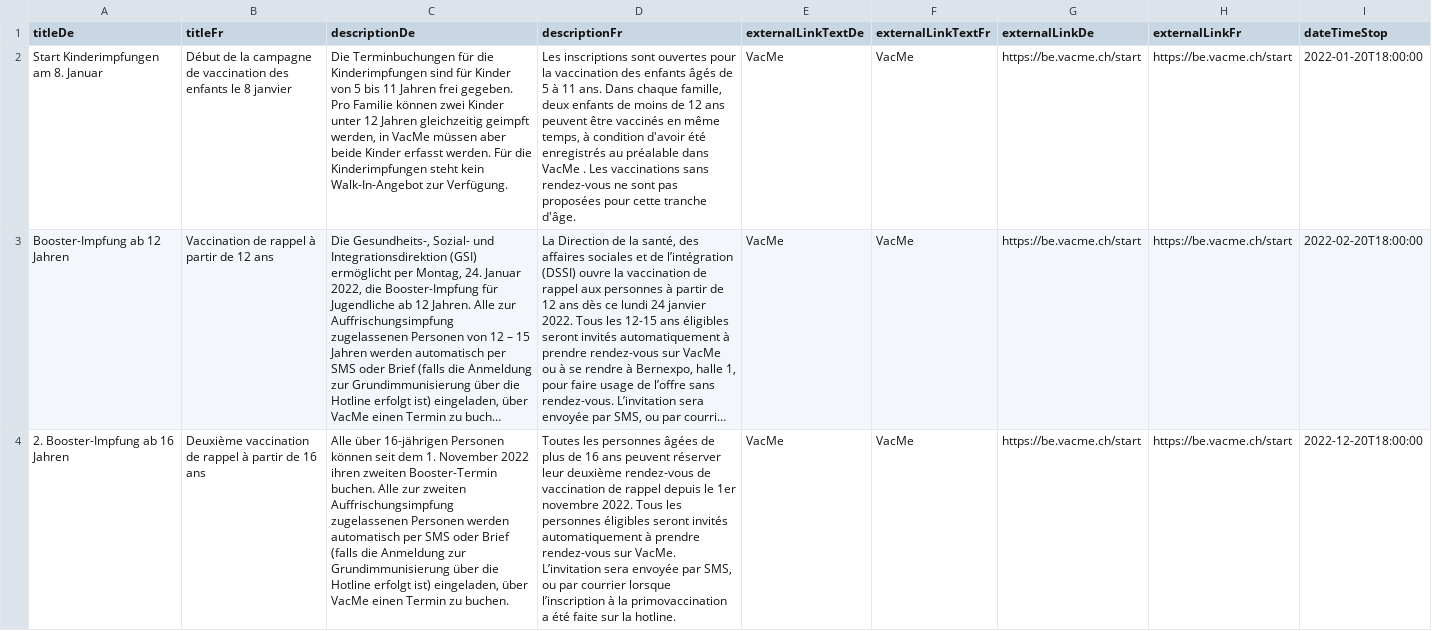
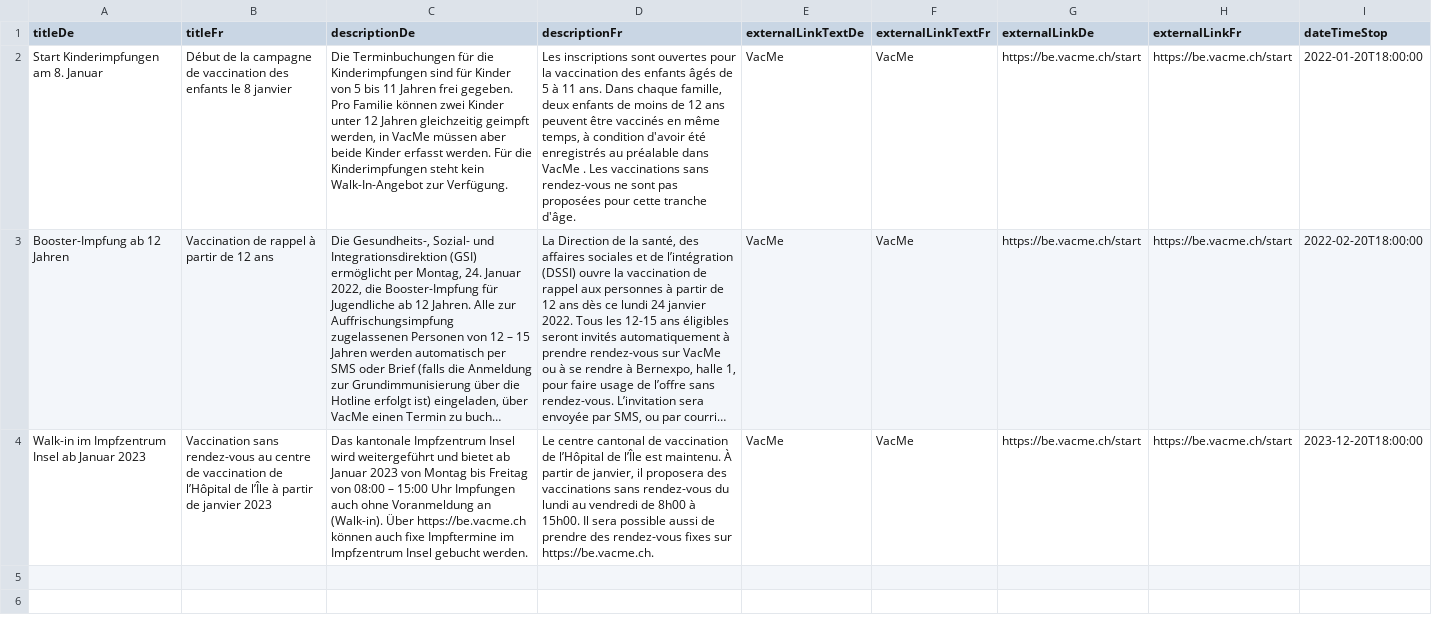
Before and after one commit to openDataBE/VacOffer, a CSV file: vac_infobox.csv, drawn as a sheet; long unchanged cells end in …; the diff names each change by its address in the sheet, - before the commit and + after, or states it on an @@ line.

Commit message:
Update vac_infobox.csv

```diff
--- a/vac_infobox.csv
+++ b/vac_infobox.csv
-A4 (titleDe): 2. Booster-Impfung ab 16 Jahren
+A4 (titleDe): Walk-in im Impfzentrum Insel ab Januar 2023
-B4 (titleFr): Deuxième vaccination de rappel à partir de 16 ans
+B4 (titleFr): Vaccination sans rendez-vous au centre de vaccination de l’Hôpital de l’Île à partir de janvier 2023
-C4 (descriptionDe): Alle über 16-jährigen Personen können seit dem 1. November 2022 ihren zweiten Booster-Termin buchen. Alle zur zweiten Auffrischungsimpfung zugelassenen Personen werden automatisch per SMS oder Brief (falls die Anmeldung zur Grundimmunisierung über die Hotline erfolgt ist) eingeladen, über VacMe einen Termin zu buchen.
+C4 (descriptionDe): Das kantonale Impfzentrum Insel wird weitergeführt und bietet ab Januar 2023 von Montag bis Freitag von 08:00 – 15:00 Uhr Impfungen auch ohne Voranmeldung an (Walk-in). Über https://be.vacme.ch können auch fixe Impftermine im Impfzentrum Insel gebucht werden.
-D4 (descriptionFr): Toutes les personnes âgées de plus de 16 ans peuvent réserver leur deuxième rendez-vous de vaccination de rappel depuis le 1er novembre 2022. Tous les personnes éligibles seront invités automatiquement à prendre rendez-vous sur VacMe. L’invitation sera envoyée par SMS, ou par courrier lorsque l’inscription à la primovaccination a été faite sur la hotline.
+D4 (descriptionFr): Le centre cantonal de vaccination de l’Hôpital de l’Île est maintenu. À partir de janvier, il proposera des vaccinations sans rendez-vous du lundi au vendredi de 8h00 à 15h00. Il sera possible aussi de prendre des rendez-vous fixes sur https://be.vacme.ch.
-I4 (dateTimeStop): 2022-12-20T18:00:00
+I4 (dateTimeStop): 2023-12-20T18:00:00
```
